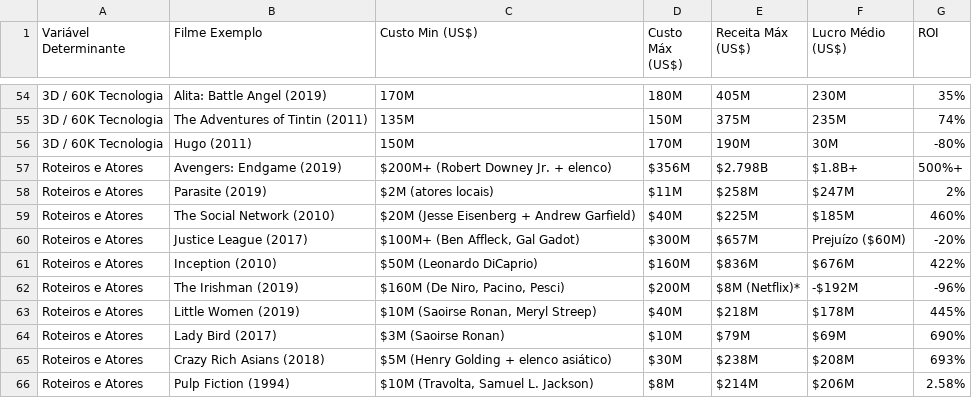
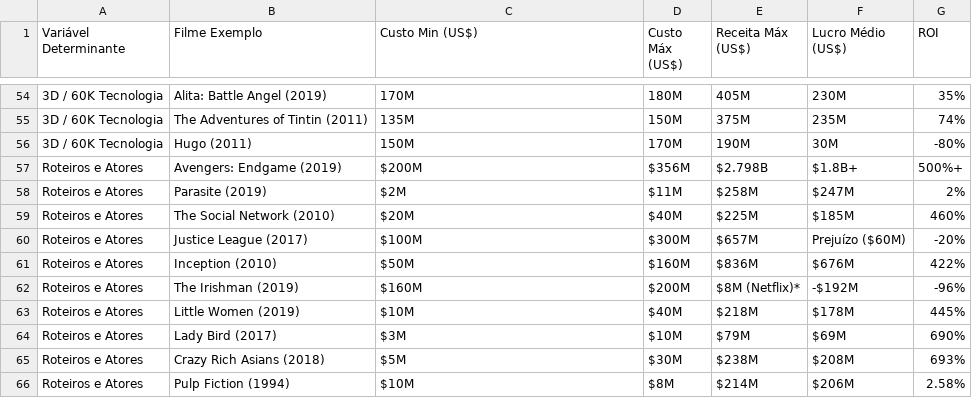
Before and after one commit to ldsimidu/film_statistics, a CSV file: spreadsheets/fatores_lucro - variaveis_determinantes.csv, drawn as a sheet; only a part is shown, gaps mark what is left out; the diff names each change by its address in the sheet, - before the commit and + after, or states it on an @@ line.

Commit message:
FIX removendo textos do csv

```diff
--- a/spreadsheets/fatores_lucro - variaveis_determinantes.csv
+++ b/spreadsheets/fatores_lucro - variaveis_determinantes.csv
-C57 (Custo Min (US$)): $200M+ (Robert Downey Jr. + elenco)
+C57 (Custo Min (US$)): $200M
-C58 (Custo Min (US$)): $2M (atores locais)
+C58 (Custo Min (US$)): $2M
-C59 (Custo Min (US$)): $20M (Jesse Eisenberg + Andrew Garfield)
+C59 (Custo Min (US$)): $20M
-C60 (Custo Min (US$)): $100M+ (Ben Affleck, Gal Gadot)
+C60 (Custo Min (US$)): $100M
-C61 (Custo Min (US$)): $50M (Leonardo DiCaprio)
+C61 (Custo Min (US$)): $50M
-C62 (Custo Min (US$)): $160M (De Niro, Pacino, Pesci)
+C62 (Custo Min (US$)): $160M
-C63 (Custo Min (US$)): $10M (Saoirse Ronan, Meryl Streep)
+C63 (Custo Min (US$)): $10M
-C64 (Custo Min (US$)): $3M (Saoirse Ronan)
+C64 (Custo Min (US$)): $3M
-C65 (Custo Min (US$)): $5M (Henry Golding + elenco asiático)
+C65 (Custo Min (US$)): $5M
-C66 (Custo Min (US$)): $10M (Travolta, Samuel L. Jackson)
+C66 (Custo Min (US$)): $10M
```
